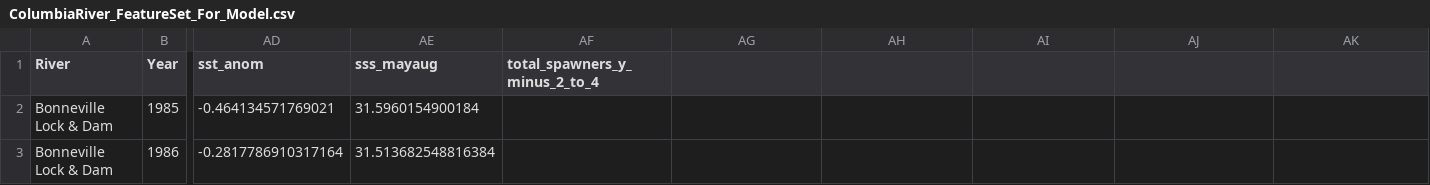
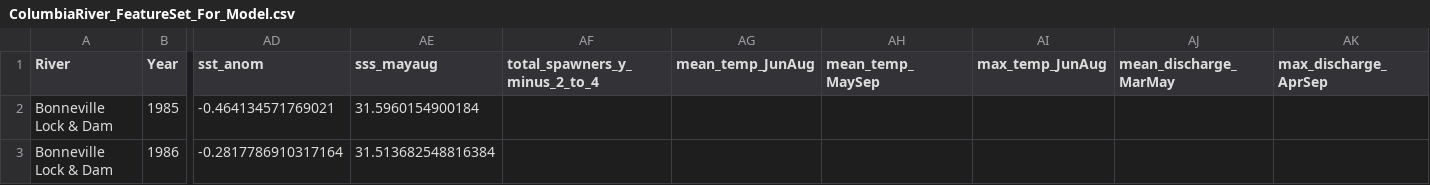
Before and after one commit to schmidj/PredictSalmonRuns, a CSV file: data/ColumbiaRiver_FeatureSet_For_Model.csv, drawn as a sheet; only a part is shown, gaps mark what is left out; the diff names each change by its address in the sheet, - before the commit and + after, or states it on an @@ line.

```diff
--- a/data/ColumbiaRiver_FeatureSet_For_Model.csv
+++ b/data/ColumbiaRiver_FeatureSet_For_Model.csv
-AG1: (empty)
+AG1: mean_temp_JunAug
-AH1: (empty)
+AH1: mean_temp_MaySep
-AI1: (empty)
+AI1: max_temp_JunAug
-AJ1: (empty)
+AJ1: mean_discharge_MarMay
-AK1: (empty)
+AK1: max_discharge_AprSep
```
Also changed, not shown: data/BristolBay_FeatureSet_For_Model.csv, data/Samples_2024.csv, 3 other files.
